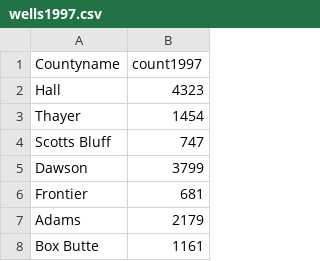
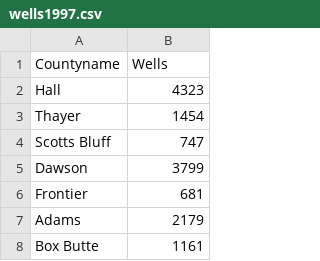
Before and after one commit to lexieheinle/jour407homework, a CSV file: WellDatabases/wells1997.csv, drawn as a sheet; only a part is shown.

Commit message:
Create separate year tables

```diff
--- a/WellDatabases/wells1997.csv
+++ b/WellDatabases/wells1997.csv
@@ -1,2 +1,2 @@
-Countyname,count1997
+Countyname,Wells
 Hall,4323
```
Also changed, not shown: WellDatabases/wells2002.csv, WellDatabases/wells2007.csv, 9 other files.
